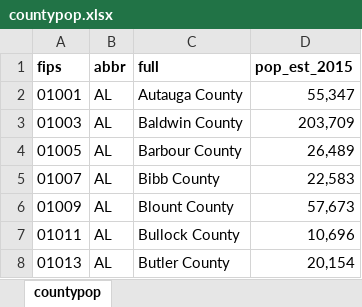
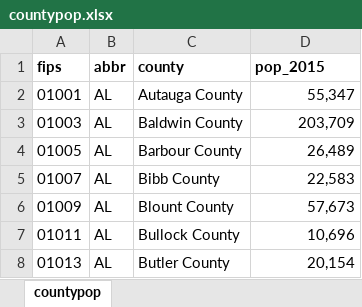
Before and after one commit to pdil/usmap, an Excel workbook: data-raw/countypop.xlsx, sheet countypop, drawn as a sheet; only a part is shown; values as stored, in another font and other column widths than the file's, no borders; the diff names each change by its address in the sheet, - before the commit and + after, or states it on an @@ line.

Commit message:
Add poverty example data
Also fixes population data and provides convenient make-all.R file for
recreating data sets when changes are made to Excel files.

```diff
--- a/data-raw/countypop.xlsx (sheet countypop)
+++ b/data-raw/countypop.xlsx (sheet countypop)
-C1: full
+C1: county
-D1: pop_est_2015
+D1: pop_2015
```
Also changed, not shown: data-raw/statepop.xlsx, 14 other files.
